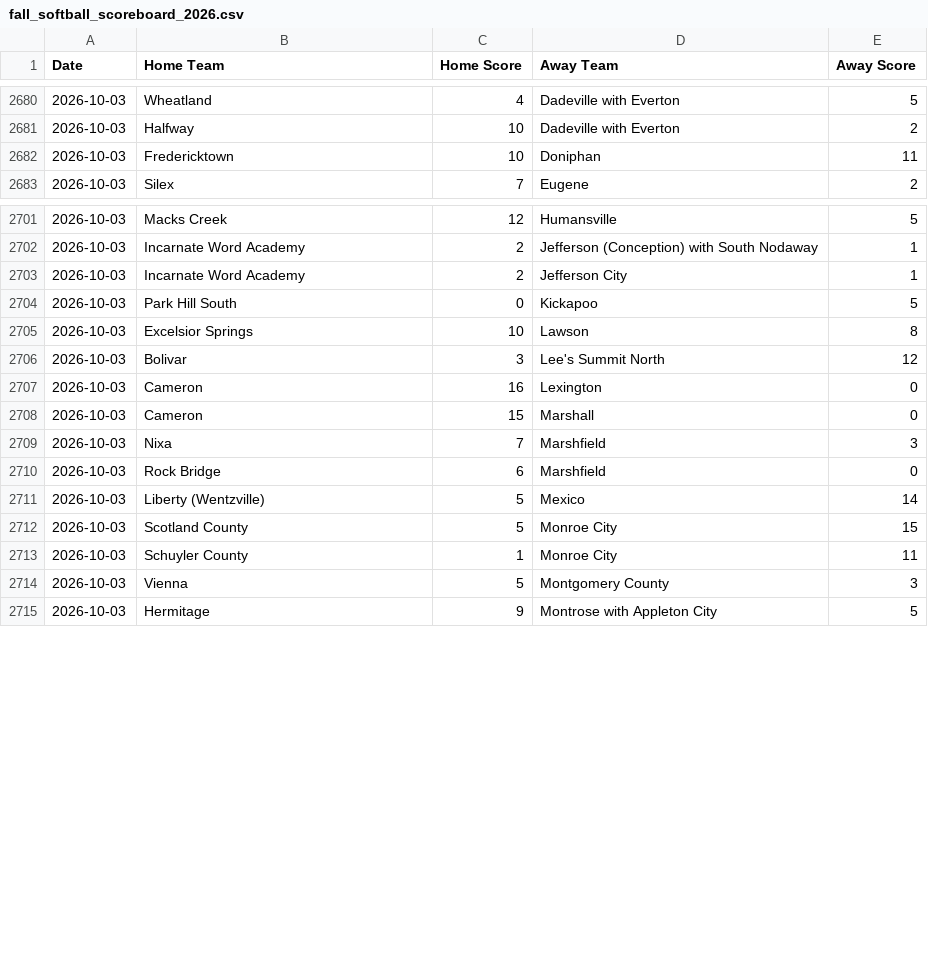
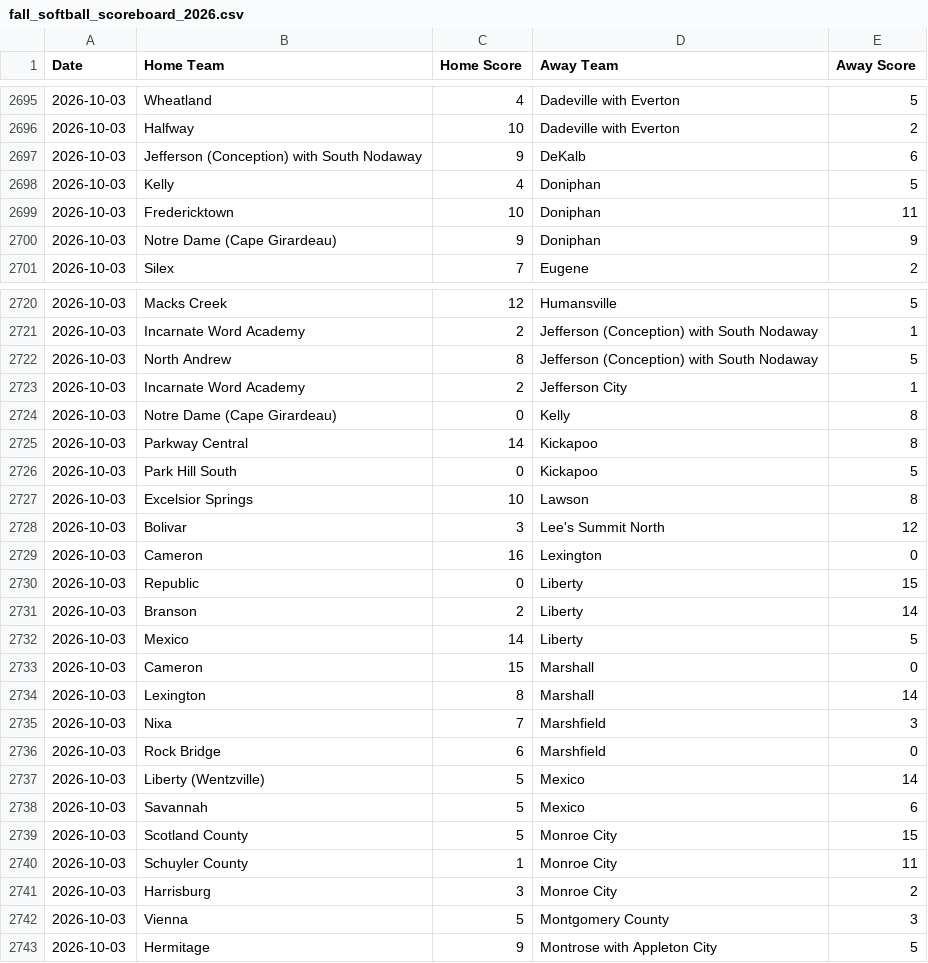
Before and after one commit to AllMOSports/Fall_Softball_Ratings_2026, a CSV file: fall_softball_scoreboard_2026.csv, drawn as a sheet; only a part is shown, gaps mark what is left out; the diff covers the shown part only; the diff names each change by its address in the sheet, - before the commit and + after, or states it on an @@ line.

```diff
--- a/fall_softball_scoreboard_2026.csv
+++ b/fall_softball_scoreboard_2026.csv
+row 2697: 2026-10-03 | Jefferson (Conception) with South Nodaway | 9 | DeKalb | 6
+row 2698: 2026-10-03 | Kelly | 4 | Doniphan | 5
+row 2700: 2026-10-03 | Notre Dame (Cape Girardeau) | 9 | Doniphan | 9
+row 2722: 2026-10-03 | North Andrew | 8 | Jefferson (Conception) with South Nodaway | 5
+row 2724: 2026-10-03 | Notre Dame (Cape Girardeau) | 0 | Kelly | 8
+row 2725: 2026-10-03 | Parkway Central | 14 | Kickapoo | 8
+row 2730: 2026-10-03 | Republic | 0 | Liberty | 15
+row 2731: 2026-10-03 | Branson | 2 | Liberty | 14
+row 2732: 2026-10-03 | Mexico | 14 | Liberty | 5
+row 2734: 2026-10-03 | Lexington | 8 | Marshall | 14
+row 2738: 2026-10-03 | Savannah | 5 | Mexico | 6
+row 2741: 2026-10-03 | Harrisburg | 3 | Monroe City | 2
```
Also changed, not shown: 24 added rows and 1 removed row elsewhere in this file, fall_softball_games_2026.csv, fall_softball_games_2026_all.csv, 17 other files.
